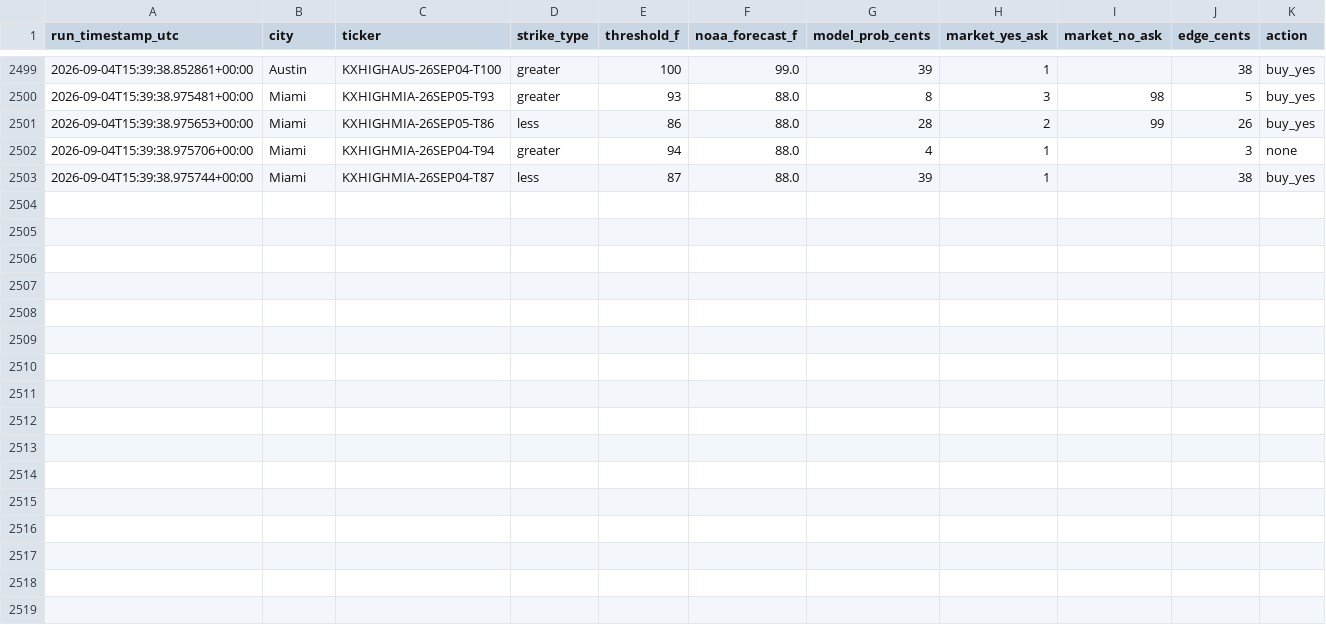
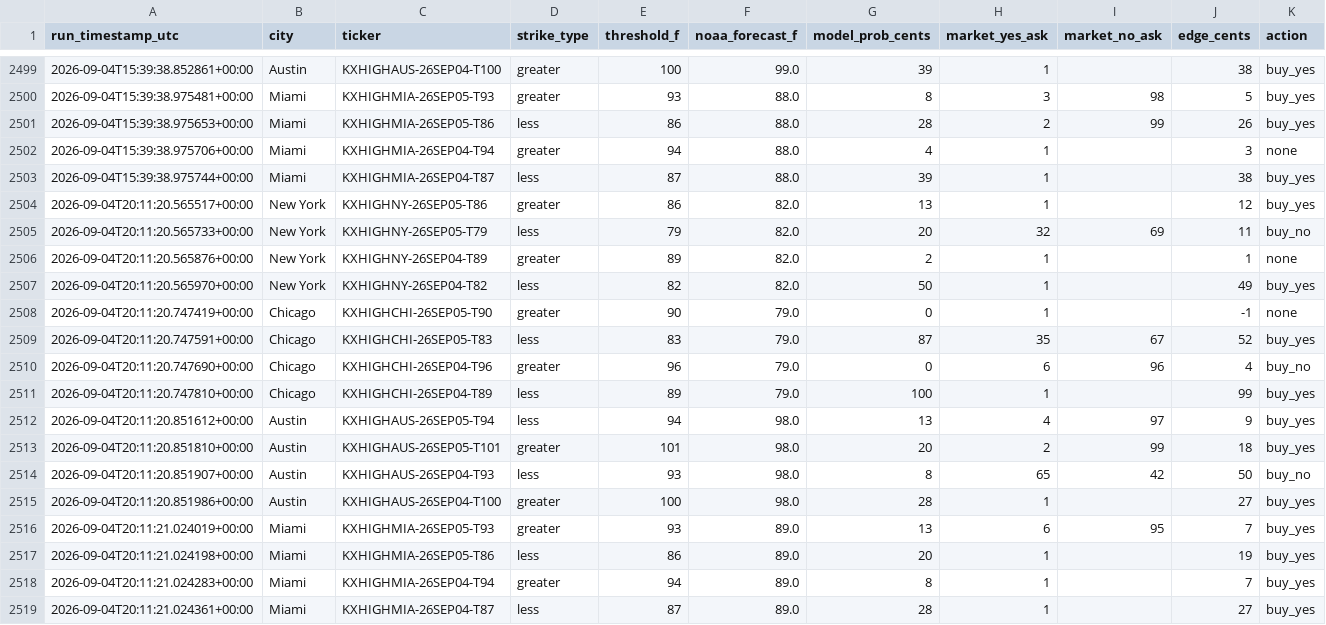
Before and after one commit to physmathu/Arbitone, a CSV file: logs/signals.csv, drawn as a sheet; only a part is shown, gaps mark what is left out; the diff names each change by its address in the sheet, - before the commit and + after, or states it on an @@ line.

Commit message:
Log signals: 2026-09-04 20:11 UTC

```diff
--- a/logs/signals.csv
+++ b/logs/signals.csv
+row 2504: 2026-09-04T20:11:20.565517+00:00 | New York | KXHIGHNY-26SEP05-T86 | greater | 86 | 82.0 | 13 | 1 |  | 12 | buy_yes
+row 2505: 2026-09-04T20:11:20.565733+00:00 | New York | KXHIGHNY-26SEP05-T79 | less | 79 | 82.0 | 20 | 32 | 69 | 11 | buy_no
+row 2506: 2026-09-04T20:11:20.565876+00:00 | New York | KXHIGHNY-26SEP04-T89 | greater | 89 | 82.0 | 2 | 1 |  | 1 | none
+row 2507: 2026-09-04T20:11:20.565970+00:00 | New York | KXHIGHNY-26SEP04-T82 | less | 82 | 82.0 | 50 | 1 |  | 49 | buy_yes
+row 2508: 2026-09-04T20:11:20.747419+00:00 | Chicago | KXHIGHCHI-26SEP05-T90 | greater | 90 | 79.0 | 0 | 1 |  | -1 | none
+row 2509: 2026-09-04T20:11:20.747591+00:00 | Chicago | KXHIGHCHI-26SEP05-T83 | less | 83 | 79.0 | 87 | 35 | 67 | 52 | buy_yes
+row 2510: 2026-09-04T20:11:20.747690+00:00 | Chicago | KXHIGHCHI-26SEP04-T96 | greater | 96 | 79.0 | 0 | 6 | 96 | 4 | buy_no
+row 2511: 2026-09-04T20:11:20.747810+00:00 | Chicago | KXHIGHCHI-26SEP04-T89 | less | 89 | 79.0 | 100 | 1 |  | 99 | buy_yes
+row 2512: 2026-09-04T20:11:20.851612+00:00 | Austin | KXHIGHAUS-26SEP05-T94 | less | 94 | 98.0 | 13 | 4 | 97 | 9 | buy_yes
+row 2513: 2026-09-04T20:11:20.851810+00:00 | Austin | KXHIGHAUS-26SEP05-T101 | greater | 101 | 98.0 | 20 | 2 | 99 | 18 | buy_yes
+row 2514: 2026-09-04T20:11:20.851907+00:00 | Austin | KXHIGHAUS-26SEP04-T93 | less | 93 | 98.0 | 8 | 65 | 42 | 50 | buy_no
+row 2515: 2026-09-04T20:11:20.851986+00:00 | Austin | KXHIGHAUS-26SEP04-T100 | greater | 100 | 98.0 | 28 | 1 |  | 27 | buy_yes
+row 2516: 2026-09-04T20:11:21.024019+00:00 | Miami | KXHIGHMIA-26SEP05-T93 | greater | 93 | 89.0 | 13 | 6 | 95 | 7 | buy_yes
+row 2517: 2026-09-04T20:11:21.024198+00:00 | Miami | KXHIGHMIA-26SEP05-T86 | less | 86 | 89.0 | 20 | 1 |  | 19 | buy_yes
+row 2518: 2026-09-04T20:11:21.024283+00:00 | Miami | KXHIGHMIA-26SEP04-T94 | greater | 94 | 89.0 | 8 | 1 |  | 7 | buy_yes
+row 2519: 2026-09-04T20:11:21.024361+00:00 | Miami | KXHIGHMIA-26SEP04-T87 | less | 87 | 89.0 | 28 | 1 |  | 27 | buy_yes
```
